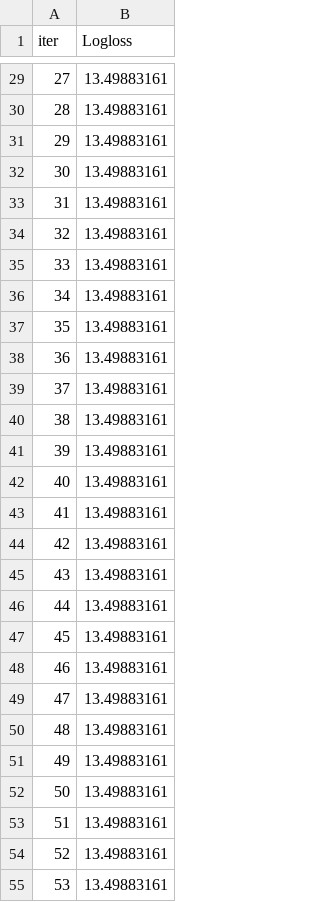
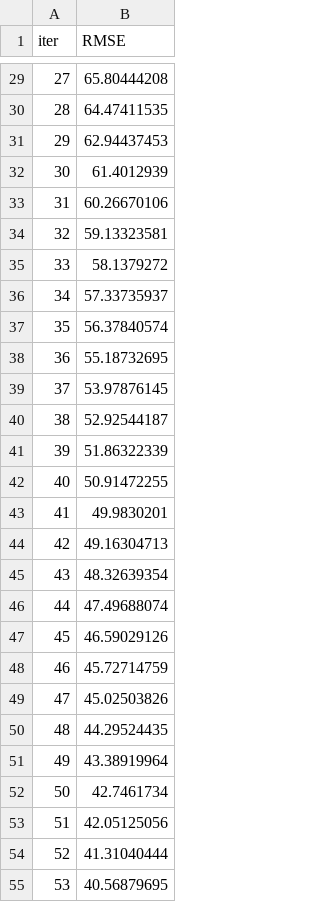
Before and after one commit to sagarjana00/Machine_Learning, a TSV file: Boosting and Stacking/catboost_info/learn_error.tsv, drawn as a sheet; only a part is shown, gaps mark what is left out; the diff covers the shown part only.

```diff
--- a/Boosting and Stacking/catboost_info/learn_error.tsv
+++ b/Boosting and Stacking/catboost_info/learn_error.tsv
@@ -1 +1 @@
-iter	Logloss
+iter	RMSE
@@ -29,27 +29,27 @@ iter	Logloss
-27	13.49883161
-28	13.49883161
-29	13.49883161
-30	13.49883161
-31	13.49883161
-32	13.49883161
-33	13.49883161
-34	13.49883161
-35	13.49883161
-36	13.49883161
-37	13.49883161
-38	13.49883161
-39	13.49883161
-40	13.49883161
-41	13.49883161
-42	13.49883161
-43	13.49883161
-44	13.49883161
-45	13.49883161
-46	13.49883161
-47	13.49883161
-48	13.49883161
-49	13.49883161
-50	13.49883161
-51	13.49883161
-52	13.49883161
-53	13.49883161
+27	65.80444208
+28	64.47411535
+29	62.94437453
+30	61.4012939
+31	60.26670106
+32	59.13323581
+33	58.1379272
+34	57.33735937
+35	56.37840574
+36	55.18732695
+37	53.97876145
+38	52.92544187
+39	51.86322339
+40	50.91472255
+41	49.9830201
+42	49.16304713
+43	48.32639354
+44	47.49688074
+45	46.59029126
+46	45.72714759
+47	45.02503826
+48	44.29524435
+49	43.38919964
+50	42.7461734
+51	42.05125056
+52	41.31040444
+53	40.56879695
```
Also changed, not shown: 73 edited cells elsewhere in this file, Boosting and Stacking/catboost_info/time_left.tsv, 3 other files.
